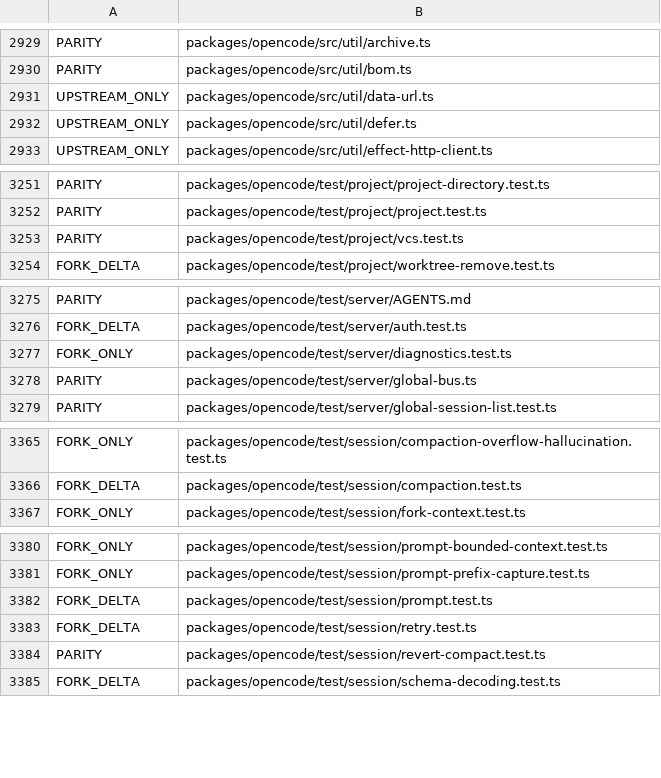
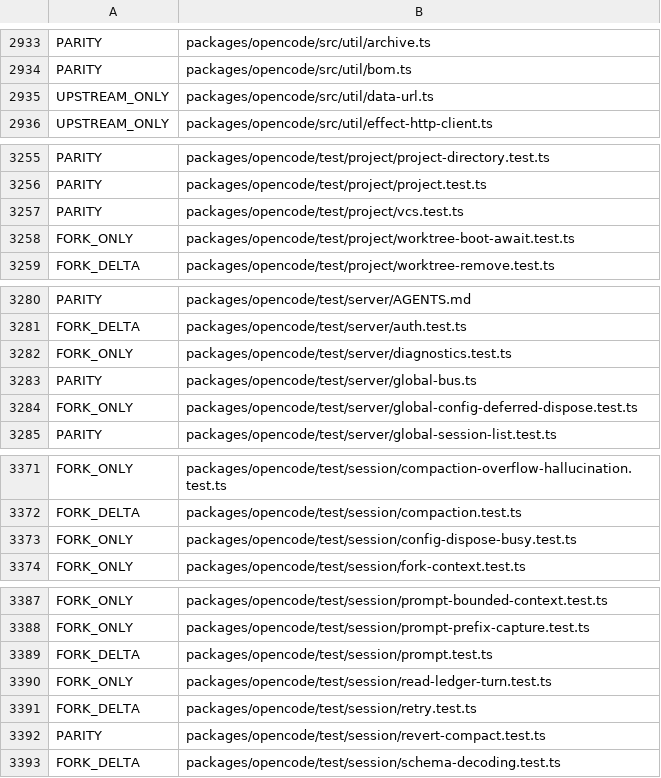
Before and after one commit to siliconstencil/hordecode, a TSV file: docs/upstream-map-files.tsv, drawn as a sheet; only a part is shown, gaps mark what is left out; removed rows and columns are numbered as before the commit, all else as after; the diff covers the shown part only; the diff names each change by its address in the sheet, - before the commit and + after, or states it on an @@ line.

```diff
--- a/docs/upstream-map-files.tsv
+++ b/docs/upstream-map-files.tsv
-row 2932: UPSTREAM_ONLY | packages/opencode/src/util/defer.ts
+row 3258: FORK_ONLY | packages/opencode/test/project/worktree-boot-await.test.ts
+row 3284: FORK_ONLY | packages/opencode/test/server/global-config-deferred-dispose.test.ts
+row 3373: FORK_ONLY | packages/opencode/test/session/config-dispose-busy.test.ts
+row 3390: FORK_ONLY | packages/opencode/test/session/read-ledger-turn.test.ts
```
Also changed, not shown: 14 added rows, 2 removed rows and 10 edited cells elsewhere in this file, 1 other file.
